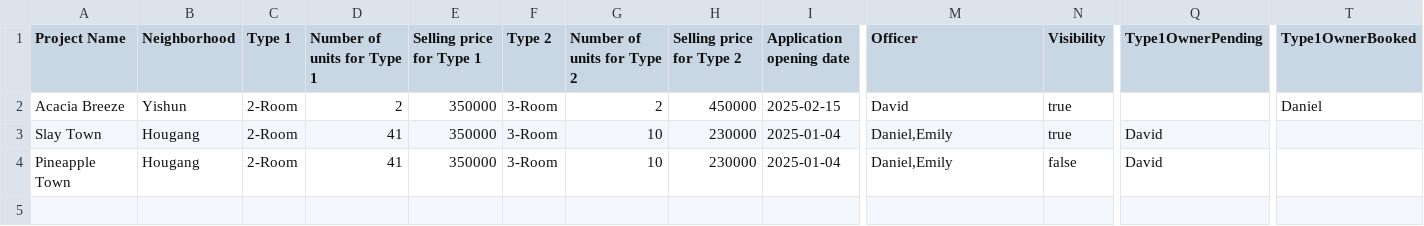
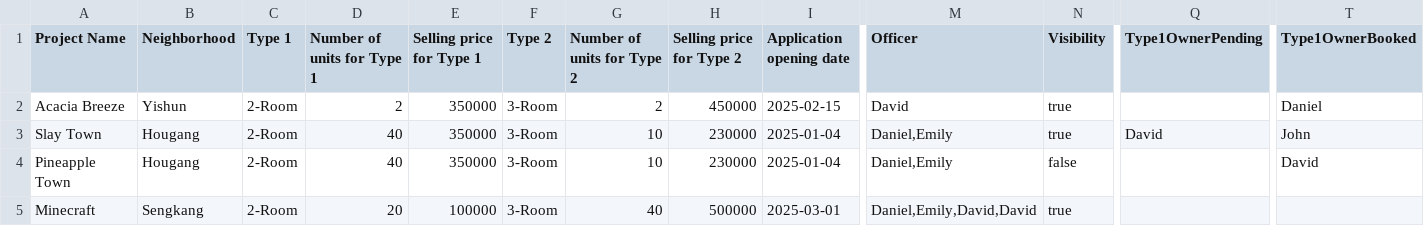
Before and after one commit to yitenglol/SDDA-grp3, a CSV file: SOLID/ProjectList.csv, drawn as a sheet; only a part is shown, gaps mark what is left out; rows hold the shown columns only; the diff names each change by its address in the sheet, - before the commit and + after, or states it on an @@ line.

```diff
--- a/SOLID/ProjectList.csv
+++ b/SOLID/ProjectList.csv
-D3:D4 (Number of units for Type 1): 41
+D3:D4 (Number of units for Type 1): 40
-T3 (Type1OwnerBooked): (empty)
+T3 (Type1OwnerBooked): John
-Q4 (Type1OwnerPending): David
+Q4 (Type1OwnerPending): (empty)
-T4 (Type1OwnerBooked): (empty)
+T4 (Type1OwnerBooked): David
+row 5: Minecraft | Sengkang | 2-Room | 20 | 100000 | 3-Room | 40 | 500000 | 2025-03-01 | Daniel,Emily,David,David | true
```
Also changed, not shown: SOLID/ApplicantList.csv, 32 other files.
